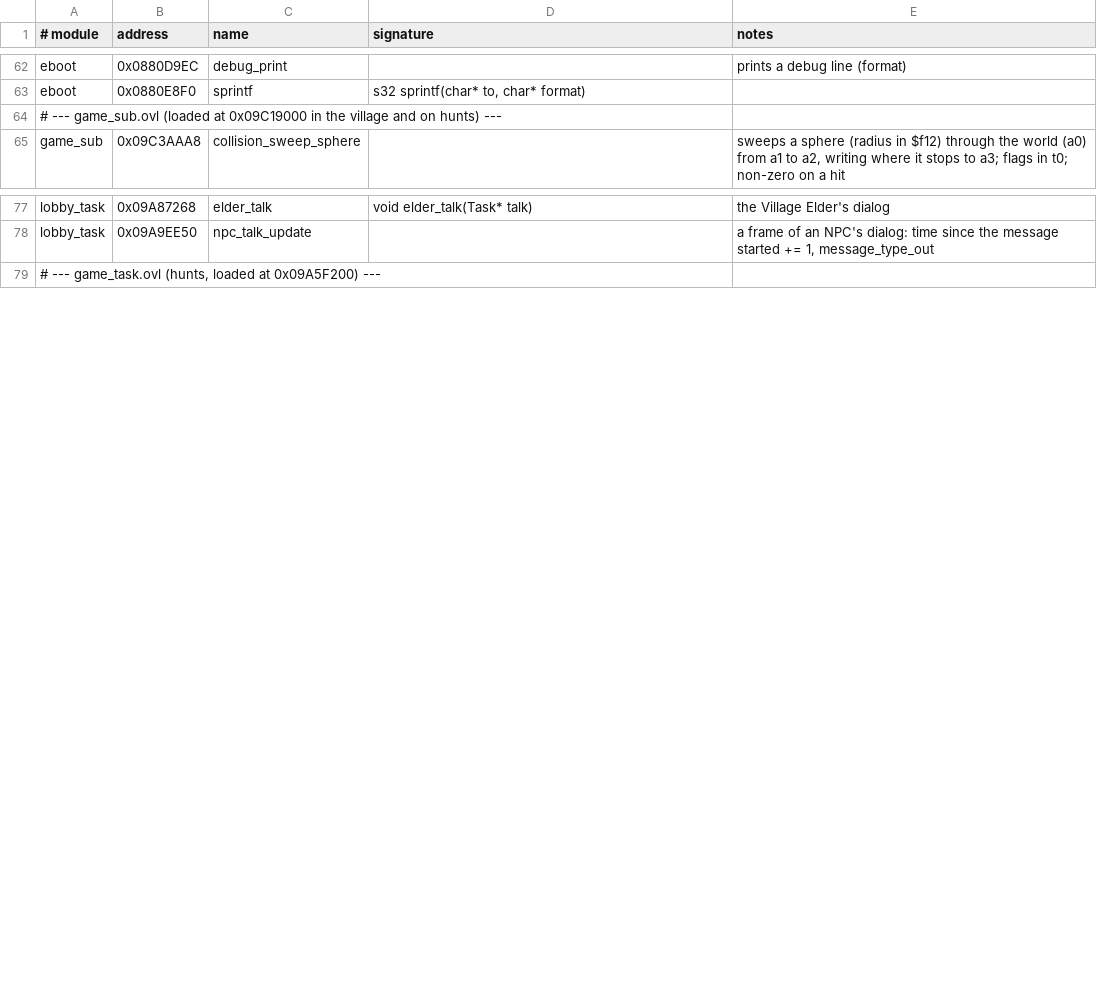
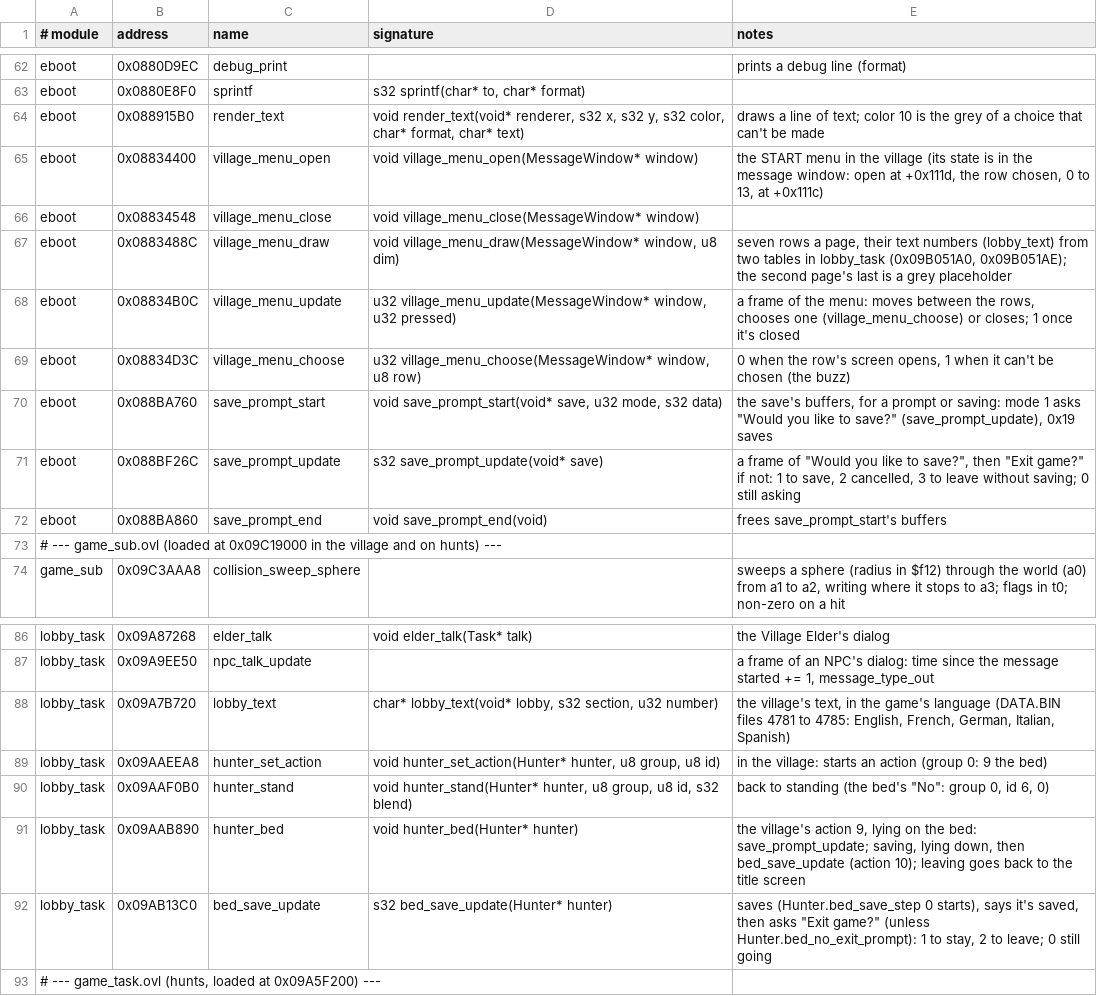
Before and after one commit to kevin11dev/MHFU-Recomp, a TSV file: re/functions.tsv, drawn as a sheet; only a part is shown, gaps mark what is left out.

```diff
--- a/re/functions.tsv
+++ b/re/functions.tsv
@@ -63,2 +63,11 @@ eboot	0x0880D9EC	debug_print		prints a debug line (format)
 eboot	0x0880E8F0	sprintf	s32 sprintf(char* to, char* format)
+eboot	0x088915B0	render_text	void render_text(void* renderer, s32 x, s32 y, s32 color, char* format, char* text)	draws a line of text; color 10 is the grey of a choice that can't be made
+eboot	0x08834400	village_menu_open	void village_menu_open(MessageWindow* window)	the START menu in the village (its state is in the message window: open at +0x111d, the row chosen, 0 to 13, at +0x111c)
+eboot	0x08834548	village_menu_close	void village_menu_close(MessageWindow* window)
+eboot	0x0883488C	village_menu_draw	void village_menu_draw(MessageWindow* window, u8 dim)	seven rows a page, their text numbers (lobby_text) from two tables in lobby_task (0x09B051A0, 0x09B051AE); the second page's last is a grey placeholder
+eboot	0x08834B0C	village_menu_update	u32 village_menu_update(MessageWindow* window, u32 pressed)	a frame of the menu: moves between the rows, chooses one (village_menu_choose) or closes; 1 once it's closed
+eboot	0x08834D3C	village_menu_choose	u32 village_menu_choose(MessageWindow* window, u8 row)	0 when the row's screen opens, 1 when it can't be chosen (the buzz)
+eboot	0x088BA760	save_prompt_start	void save_prompt_start(void* save, u32 mode, s32 data)	the save's buffers, for a prompt or saving: mode 1 asks "Would you like to save?" (save_prompt_update), 0x19 saves
+eboot	0x088BF26C	save_prompt_update	s32 save_prompt_update(void* save)	a frame of "Would you like to save?", then "Exit game?" if not: 1 to save, 2 cancelled, 3 to leave without saving; 0 still asking
+eboot	0x088BA860	save_prompt_end	void save_prompt_end(void)	frees save_prompt_start's buffers
 # --- game_sub.ovl (loaded at 0x09C19000 in the village and on hunts) ---
@@ -78,2 +87,7 @@ lobby_task	0x09A87268	elder_talk	void elder_talk(Task* talk)	the Village Elder's
 lobby_task	0x09A9EE50	npc_talk_update		a frame of an NPC's dialog: time since the message started += 1, message_type_out
+lobby_task	0x09A7B720	lobby_text	char* lobby_text(void* lobby, s32 section, u32 number)	the village's text, in the game's language (DATA.BIN files 4781 to 4785: English, French, German, Italian, Spanish)
+lobby_task	0x09AAEEA8	hunter_set_action	void hunter_set_action(Hunter* hunter, u8 group, u8 id)	in the village: starts an action (group 0: 9 the bed)
+lobby_task	0x09AAF0B0	hunter_stand	void hunter_stand(Hunter* hunter, u8 group, u8 id, s32 blend)	back to standing (the bed's "No": group 0, id 6, 0)
+lobby_task	0x09AAB890	hunter_bed	void hunter_bed(Hunter* hunter)	the village's action 9, lying on the bed: save_prompt_update; saving, lying down, then bed_save_update (action 10); leaving goes back to the title screen
+lobby_task	0x09AB13C0	bed_save_update	s32 bed_save_update(Hunter* hunter)	saves (Hunter.bed_save_step 0 starts), says it's saved, then asks "Exit game?" (unless Hunter.bed_no_exit_prompt): 1 to stay, 2 to leave; 0 still going
 # --- game_task.ovl (hunts, loaded at 0x09A5F200) ---
```
Also changed, not shown: re/globals.tsv, re/structs.tsv, 5 other files.
